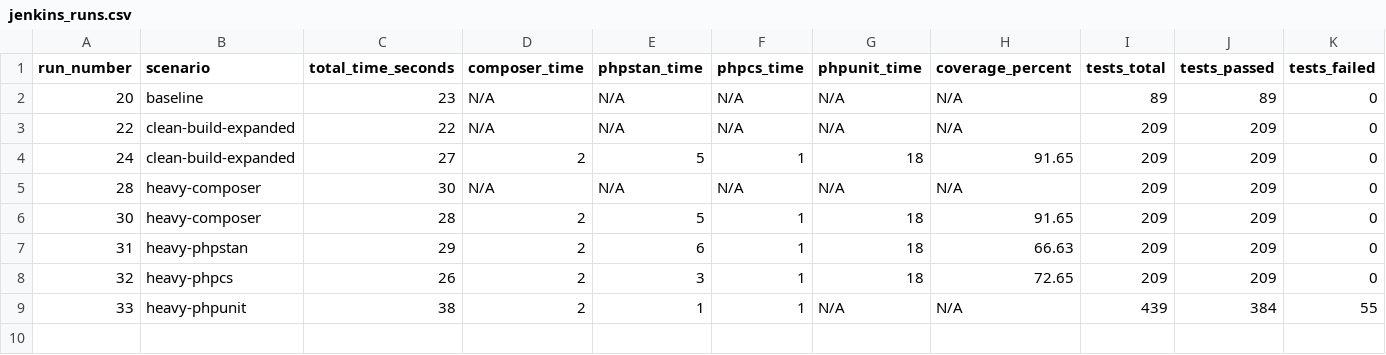
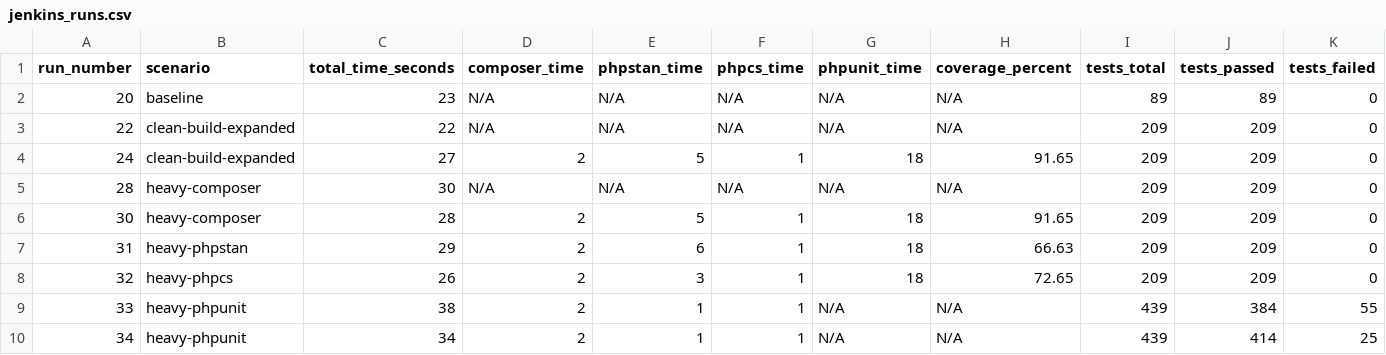
Before and after one commit to richard-melo/tcc-api-php, a CSV file: metrics/jenkins_runs.csv, drawn as a sheet; only a part is shown; rows hold the shown columns only; the diff names each change by its address in the sheet, - before the commit and + after, or states it on an @@ line.

```diff
--- a/metrics/jenkins_runs.csv
+++ b/metrics/jenkins_runs.csv
+row 10: 34 | heavy-phpunit | 34 | 2 | 1 | 1 | N/A | N/A | 439 | 414 | 25
```
Also changed, not shown: metrics/github_actions_runs.csv.
